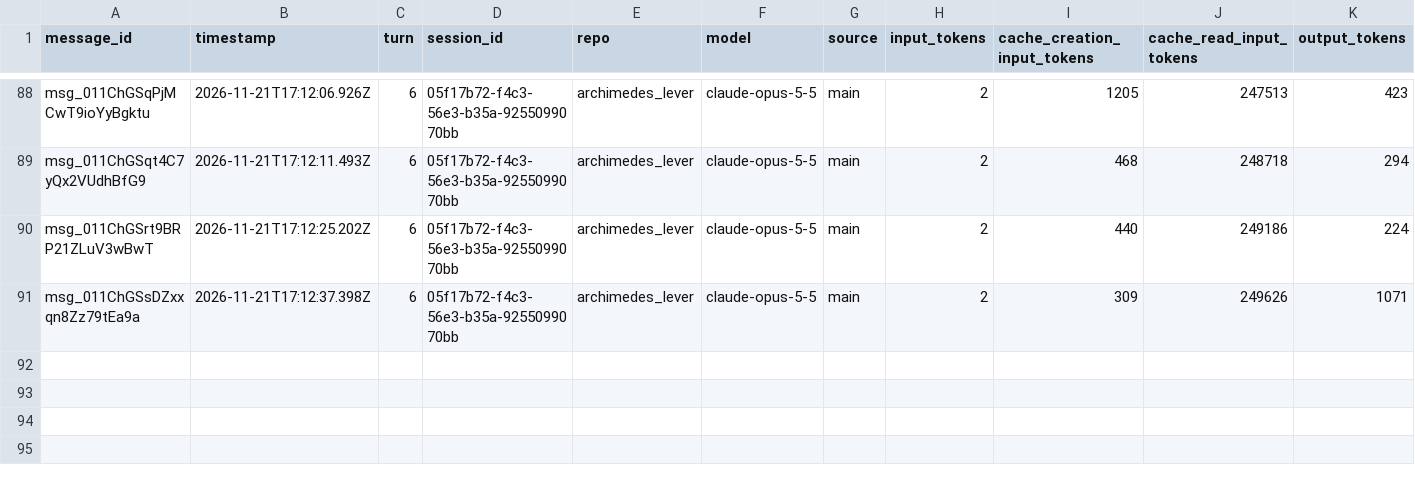
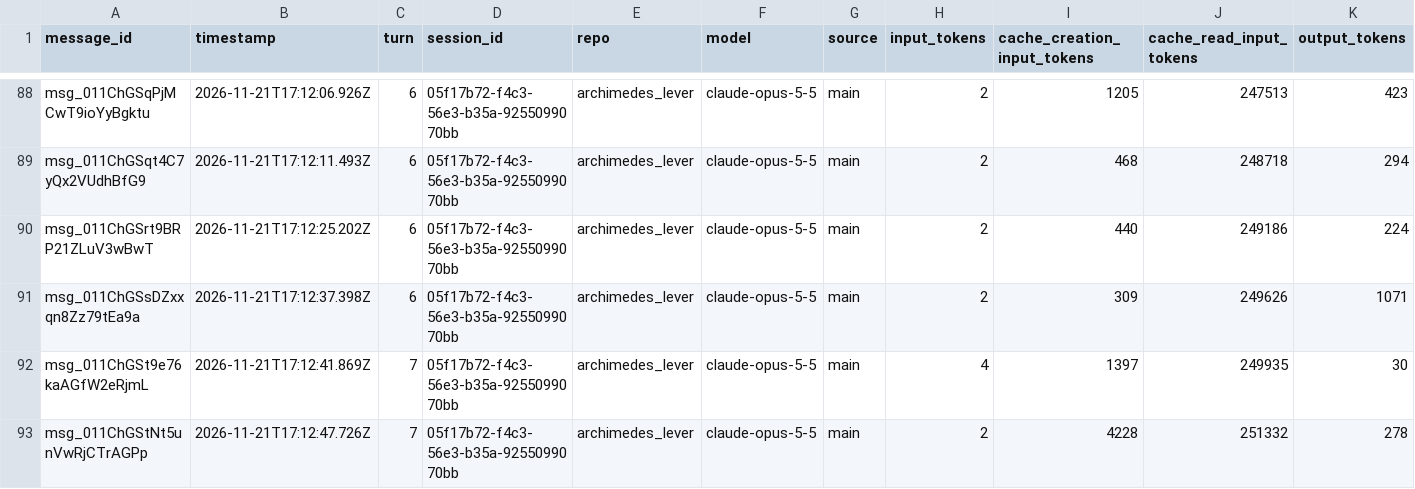
Before and after one commit to rhope-ops/archimedes_lever, a CSV file: sessions/05f17b72-f4c3-56e3-b35a-9255099070bb.csv, drawn as a sheet; only a part is shown, gaps mark what is left out; the diff names each change by its address in the sheet, - before the commit and + after, or states it on an @@ line.

```diff
--- a/sessions/05f17b72-f4c3-56e3-b35a-9255099070bb.csv
+++ b/sessions/05f17b72-f4c3-56e3-b35a-9255099070bb.csv
+row 92: msg_011ChGSt9e76kaAGfW2eRjmL | 2026-11-21T17:12:41.869Z | 7 | 05f17b72-f4c3-56e3-b35a-9255099070bb | archimedes_lever | claude-opus-5-5 | main | 4 | 1397 | 249935 | 30
+row 93: msg_011ChGStNt5unVwRjCTrAGPp | 2026-11-21T17:12:47.726Z | 7 | 05f17b72-f4c3-56e3-b35a-9255099070bb | archimedes_lever | claude-opus-5-5 | main | 2 | 4228 | 251332 | 278
```
